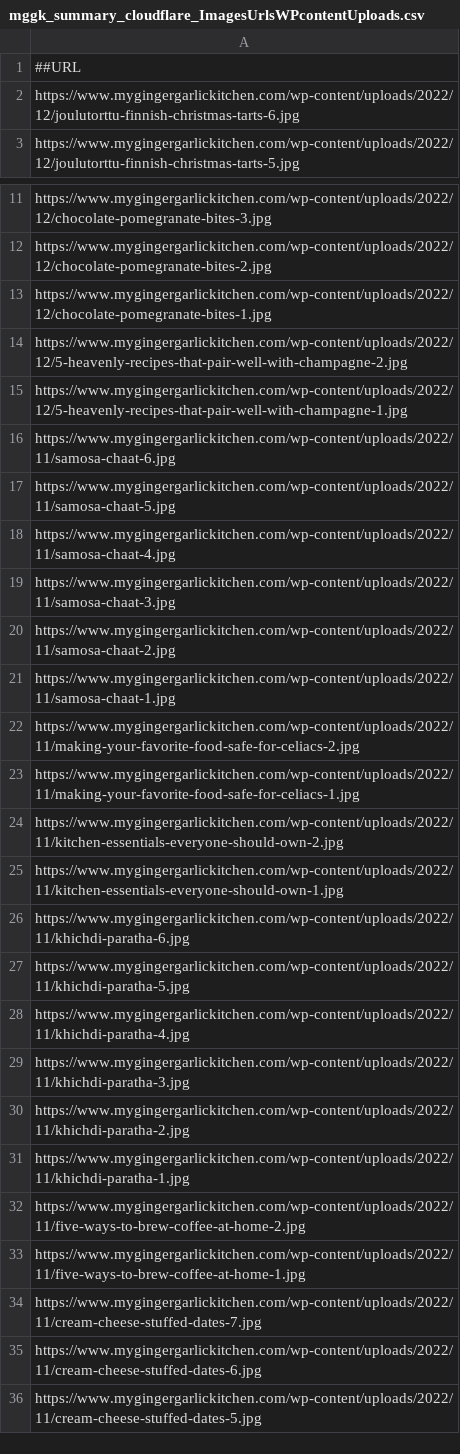
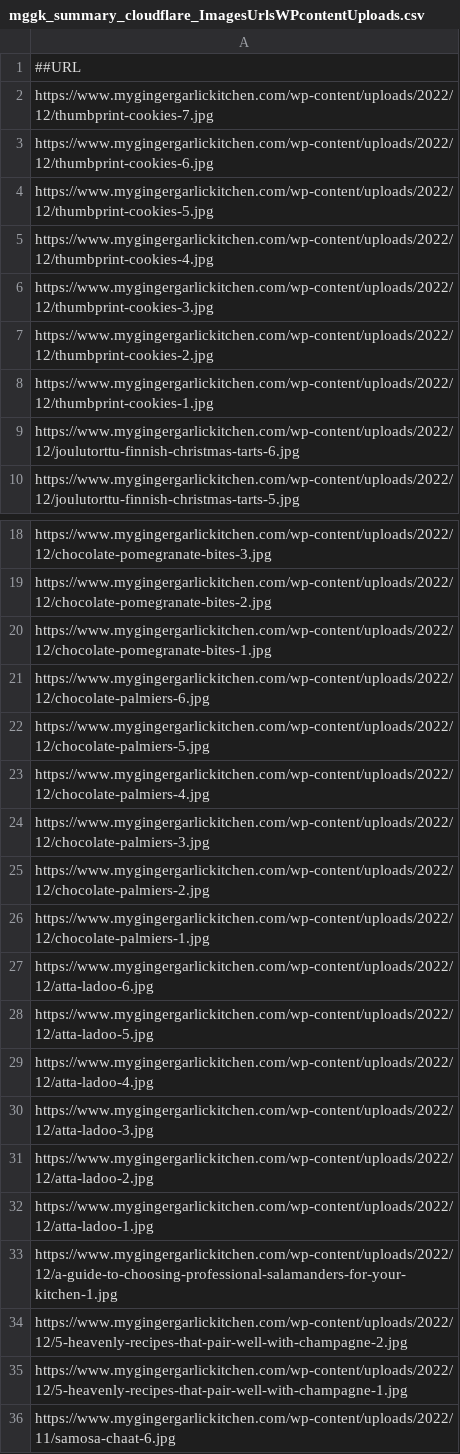
Before and after one commit to abhishek-paliwal/PROJECTS-REACTJS, a CSV file: app-mggk01-image-finder/src/data/data_in/mggk_summary_cloudflare_ImagesUrlsWPcontentUploads.csv, drawn as a sheet; only a part is shown, gaps mark what is left out; the shorter side is filled out with more unchanged rows; the diff names each change by its address in the sheet, - before the commit and + after, or states it on an @@ line.

Commit message:
data updated

```diff
--- a/app-mggk01-image-finder/src/data/data_in/mggk_summary_cloudflare_ImagesUrlsWPcontentUploads.csv
+++ b/app-mggk01-image-finder/src/data/data_in/mggk_summary_cloudflare_ImagesUrlsWPcontentUploads.csv
+row 2: https://www.mygingergarlickitchen.com/wp-content/uploads/2022/12/thumbprint-cookies-7.jpg
+row 3: https://www.mygingergarlickitchen.com/wp-content/uploads/2022/12/thumbprint-cookies-6.jpg
+row 4: https://www.mygingergarlickitchen.com/wp-content/uploads/2022/12/thumbprint-cookies-5.jpg
+row 5: https://www.mygingergarlickitchen.com/wp-content/uploads/2022/12/thumbprint-cookies-4.jpg
+row 6: https://www.mygingergarlickitchen.com/wp-content/uploads/2022/12/thumbprint-cookies-3.jpg
+row 7: https://www.mygingergarlickitchen.com/wp-content/uploads/2022/12/thumbprint-cookies-2.jpg
+row 8: https://www.mygingergarlickitchen.com/wp-content/uploads/2022/12/thumbprint-cookies-1.jpg
+row 21: https://www.mygingergarlickitchen.com/wp-content/uploads/2022/12/chocolate-palmiers-6.jpg
+row 22: https://www.mygingergarlickitchen.com/wp-content/uploads/2022/12/chocolate-palmiers-5.jpg
+row 23: https://www.mygingergarlickitchen.com/wp-content/uploads/2022/12/chocolate-palmiers-4.jpg
+row 24: https://www.mygingergarlickitchen.com/wp-content/uploads/2022/12/chocolate-palmiers-3.jpg
+row 25: https://www.mygingergarlickitchen.com/wp-content/uploads/2022/12/chocolate-palmiers-2.jpg
+row 26: https://www.mygingergarlickitchen.com/wp-content/uploads/2022/12/chocolate-palmiers-1.jpg
+row 27: https://www.mygingergarlickitchen.com/wp-content/uploads/2022/12/atta-ladoo-6.jpg
+row 28: https://www.mygingergarlickitchen.com/wp-content/uploads/2022/12/atta-ladoo-5.jpg
+row 29: https://www.mygingergarlickitchen.com/wp-content/uploads/2022/12/atta-ladoo-4.jpg
+row 30: https://www.mygingergarlickitchen.com/wp-content/uploads/2022/12/atta-ladoo-3.jpg
+row 31: https://www.mygingergarlickitchen.com/wp-content/uploads/2022/12/atta-ladoo-2.jpg
+row 32: https://www.mygingergarlickitchen.com/wp-content/uploads/2022/12/atta-ladoo-1.jpg
+row 33: https://www.mygingergarlickitchen.com/wp-content/uploads/2022/12/a-guide-to-choosing-professional-salamanders-for-your-kitchen-1.jpg
```
Also changed, not shown: 3 other files.
